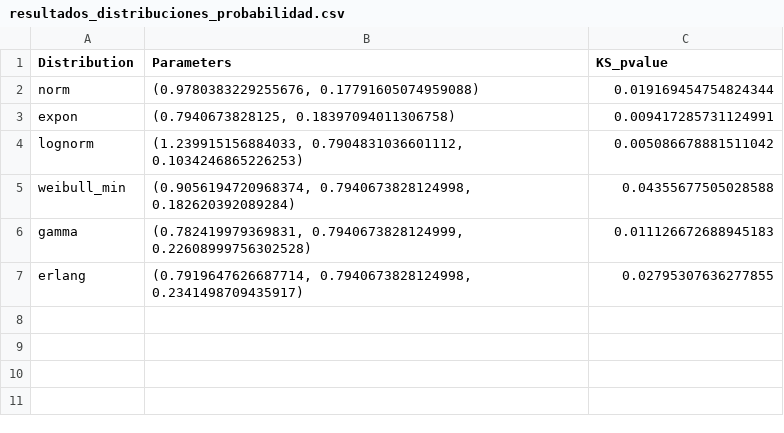
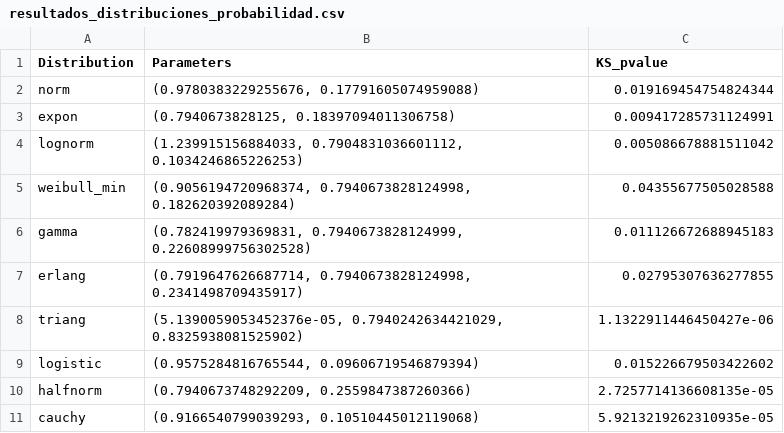
Before and after one commit to Manuelortegaj11/OptimizationModel, a CSV file: Optimization models (Pyomo)/MAGDALENA/resultados_distribuciones_probabilidad.csv, drawn as a sheet.

```diff
--- a/Optimization models (Pyomo)/MAGDALENA/resultados_distribuciones_probabilidad.csv
+++ b/Optimization models (Pyomo)/MAGDALENA/resultados_distribuciones_probabilidad.csv
@@ -7 +7,5 @@ gamma,"(0.782419979369831, 0.7940673828124999, 0.22608999756302528)",0.011126672
 erlang,"(0.7919647626687714, 0.7940673828124998, 0.2341498709435917)",0.02795307636277855
+triang,"(5.1390059053452376e-05, 0.7940242634421029, 0.8325938081525902)",1.1322911446450427e-06
+logistic,"(0.9575284816765544, 0.09606719546879394)",0.015226679503422602
+halfnorm,"(0.7940673748292209, 0.2559847387260366)",2.7257714136608135e-05
+cauchy,"(0.9166540799039293, 0.10510445012119068)",5.9213219262310935e-05
```
Also changed, not shown: Optimization models (Pyomo)/CORDOBA/resultados_ajuste.csv, Optimization models (Pyomo)/CORDOBA/resultados_distribuciones_probabilidad.csv, 9 other files.
